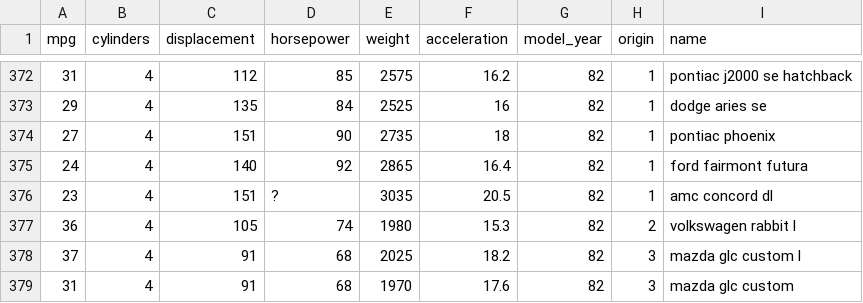
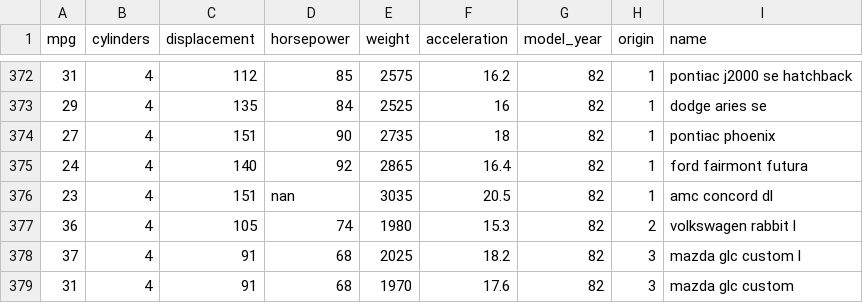
Before and after one commit to memphis-iis/datawhys-intern-solutions-2020, a CSV file: datasets/mpg.csv, drawn as a sheet; only a part is shown, gaps mark what is left out; the diff covers the shown part only.

```diff
--- a/datasets/mpg.csv
+++ b/datasets/mpg.csv
@@ -375,3 +375,3 @@ mpg,cylinders,displacement,horsepower,weight,acceleration,model_year,origin,name
 24,4,140,92,2865,16.4,82,1,ford fairmont futura
-23,4,151,?,3035,20.5,82,1,amc concord dl
+23,4,151,nan,3035,20.5,82,1,amc concord dl
 36,4,105,74,1980,15.3,82,2,volkswagen rabbit l
```
Also changed, not shown: 5 edited cells elsewhere in this file, 3 other files.
